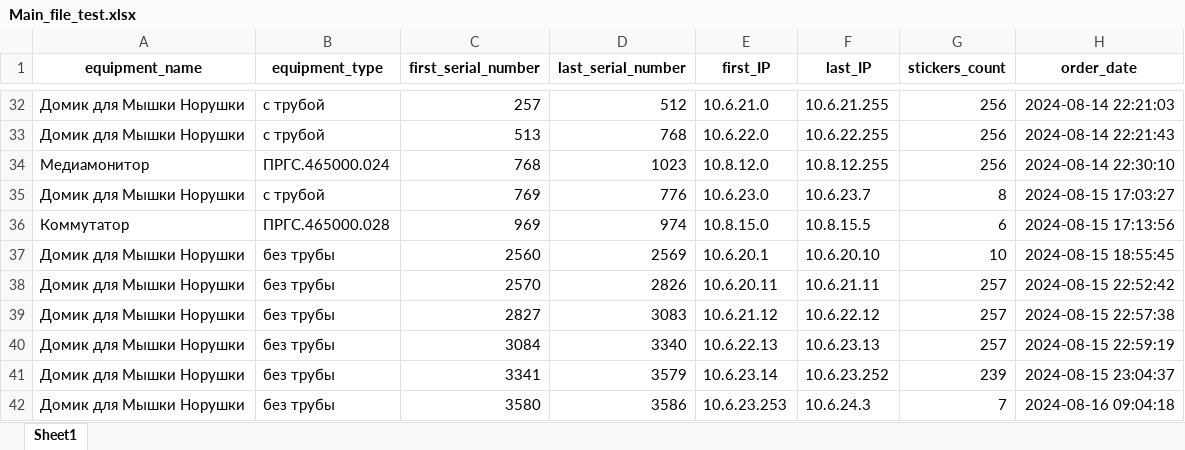
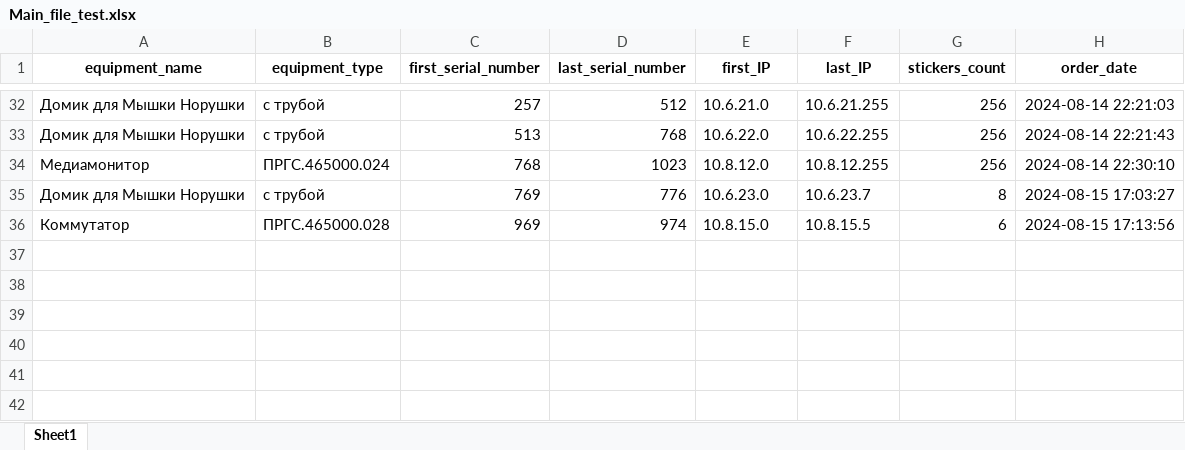
Before and after one commit to OlMotova/first_public_project, an Excel workbook: IP_calculation_Pro/Main_file_test.xlsx, sheet Sheet1, drawn as a sheet; only a part is shown, gaps mark what is left out; values as stored, in another font and other column widths than the file's, no borders; the diff names each change by its address in the sheet, - before the commit and + after, or states it on an @@ line.

Commit message:
NEW Project IP_calculation_Pro add order number and count check

```diff
--- a/IP_calculation_Pro/Main_file_test.xlsx (sheet Sheet1)
+++ b/IP_calculation_Pro/Main_file_test.xlsx (sheet Sheet1)
-row 37: Домик для Мышки Норушки | без трубы | 2560 | 2569 | 10.6.20.1 | 10.6.20.10 | 10 | 2024-08-15 18:55:45
-row 38: Домик для Мышки Норушки | без трубы | 2570 | 2826 | 10.6.20.11 | 10.6.21.11 | 257 | 2024-08-15 22:52:42
-row 39: Домик для Мышки Норушки | без трубы | 2827 | 3083 | 10.6.21.12 | 10.6.22.12 | 257 | 2024-08-15 22:57:38
-row 40: Домик для Мышки Норушки | без трубы | 3084 | 3340 | 10.6.22.13 | 10.6.23.13 | 257 | 2024-08-15 22:59:19
-row 41: Домик для Мышки Норушки | без трубы | 3341 | 3579 | 10.6.23.14 | 10.6.23.252 | 239 | 2024-08-15 23:04:37
-row 42: Домик для Мышки Норушки | без трубы | 3580 | 3586 | 10.6.23.253 | 10.6.24.3 | 7 | 2024-08-16 09:04:18
```
Also changed, not shown: IP_calculation_Pro/equipment_database.xlsx, 3 other files.
